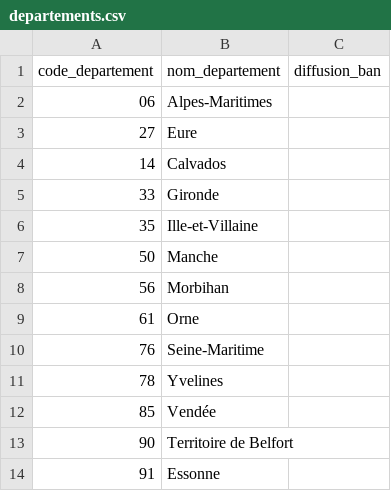
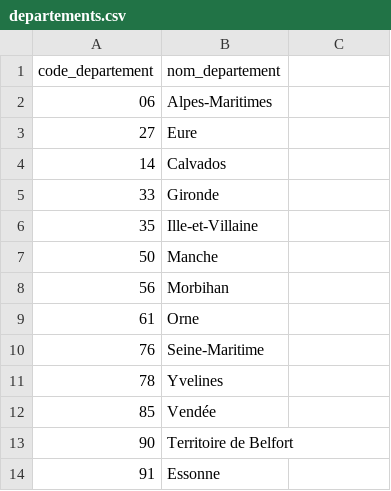
Before and after one commit to ban-archive/donnees-initiales-2018, a CSV file: departements.csv, drawn as a sheet; the diff names each change by its address in the sheet, - before the commit and + after, or states it on an @@ line.

Commit message:
Update departements.csv

```diff
--- a/departements.csv
+++ b/departements.csv
-C1: diffusion_ban
+C1: (empty)
```
